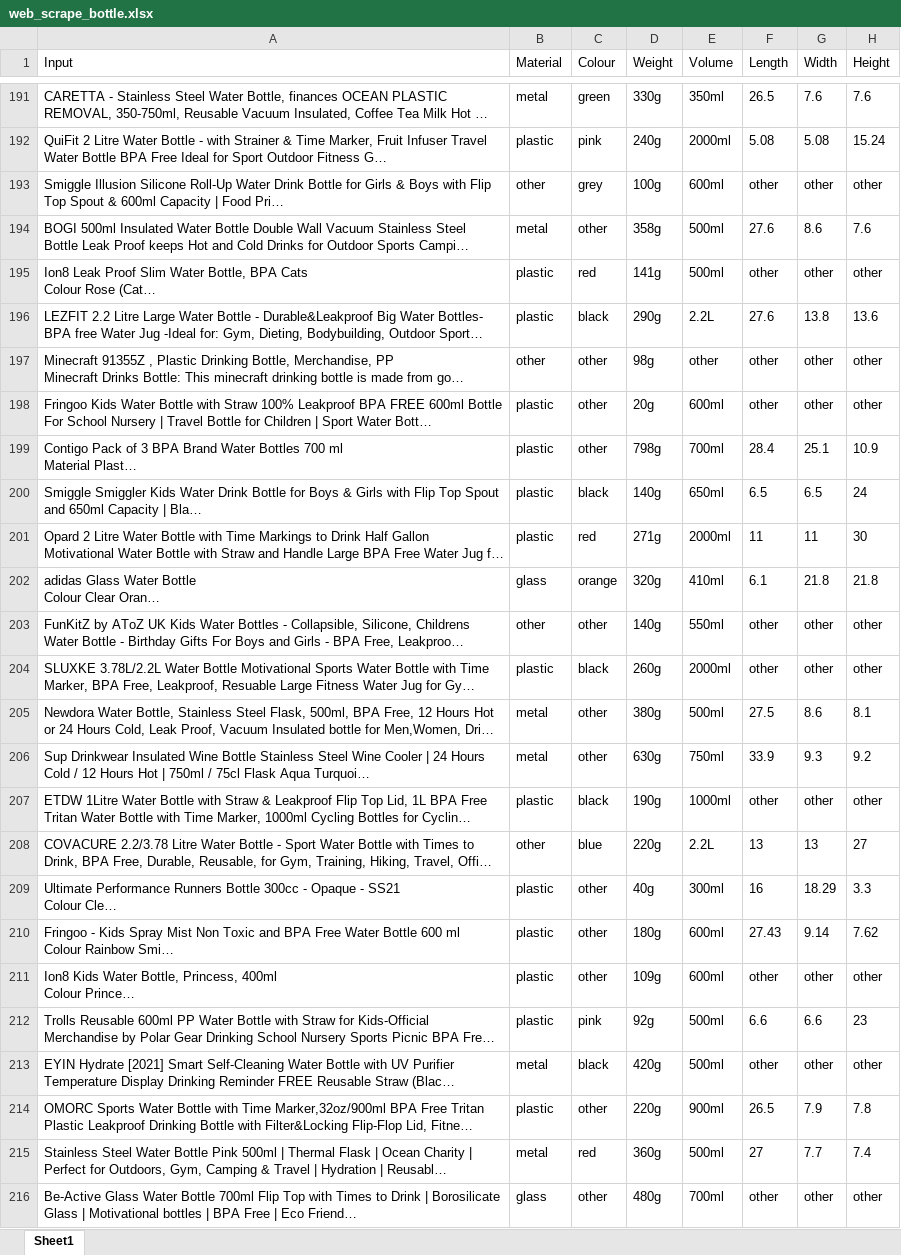
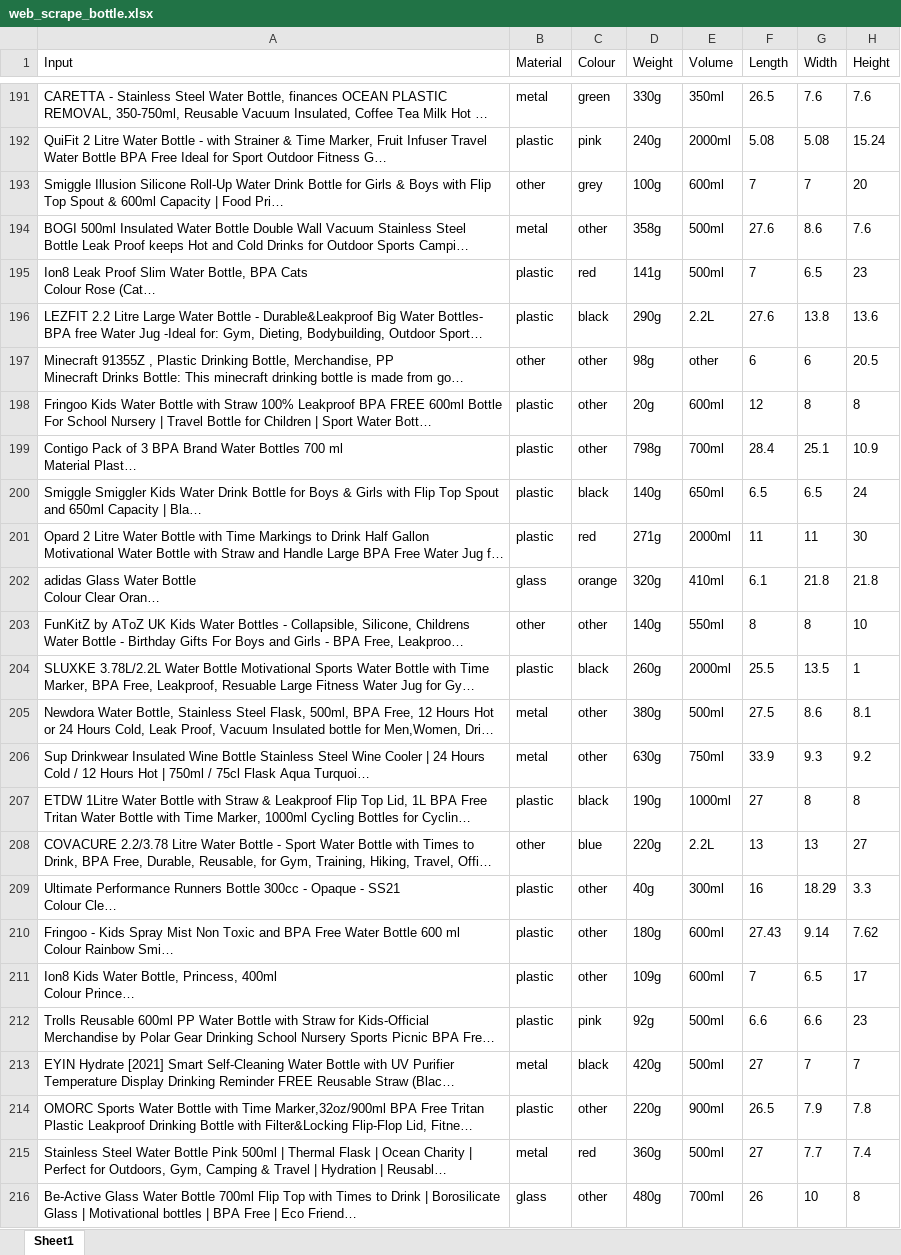
Before and after one commit to willlam98/AmazonDataCollection, an Excel workbook: spreadsheet/web_scrape_bottle.xlsx, sheet Sheet1, drawn as a sheet; only a part is shown, gaps mark what is left out; long unchanged cells end in …; values as stored, in another font and other column widths than the file's, no borders; the diff covers the shown part only; the diff names each change by its address in the sheet, - before the commit and + after, or states it on an @@ line.

```diff
--- a/spreadsheet/web_scrape_bottle.xlsx (sheet Sheet1)
+++ b/spreadsheet/web_scrape_bottle.xlsx (sheet Sheet1)
-F193 (Length): other
+F193 (Length): 7
-G193 (Width): other
+G193 (Width): 7
-H193 (Height): other
+H193 (Height): 20
-F195 (Length): other
+F195 (Length): 7
-G195 (Width): other
+G195 (Width): 6.5
-H195 (Height): other
+H195 (Height): 23
-F197 (Length): other
+F197 (Length): 6
-G197 (Width): other
+G197 (Width): 6
-H197 (Height): other
+H197 (Height): 20.5
-F198 (Length): other
+F198 (Length): 12
-G198 (Width): other
+G198 (Width): 8
-H198 (Height): other
+H198 (Height): 8
-F203 (Length): other
+F203 (Length): 8
-G203 (Width): other
+G203 (Width): 8
-H203 (Height): other
+H203 (Height): 10
-F204 (Length): other
+F204 (Length): 25.5
-G204 (Width): other
+G204 (Width): 13.5
-H204 (Height): other
+H204 (Height): 1
-F207 (Length): other
+F207 (Length): 27
-G207 (Width): other
+G207 (Width): 8
-H207 (Height): other
+H207 (Height): 8
-F211 (Length): other
+F211 (Length): 7
-G211 (Width): other
+G211 (Width): 6.5
-H211 (Height): other
+H211 (Height): 17
-F213 (Length): other
+F213 (Length): 27
-G213 (Width): other
+G213 (Width): 7
-H213 (Height): other
+H213 (Height): 7
-F216 (Length): other
+F216 (Length): 26
-G216 (Width): other
+G216 (Width): 10
-H216 (Height): other
+H216 (Height): 8
```
Also changed, not shown: 222 edited cells elsewhere in this sheet, spreadsheet/web_scrape_bakingtray.xlsx, spreadsheet/web_scrape_kettle.xlsx, 3 other files.
